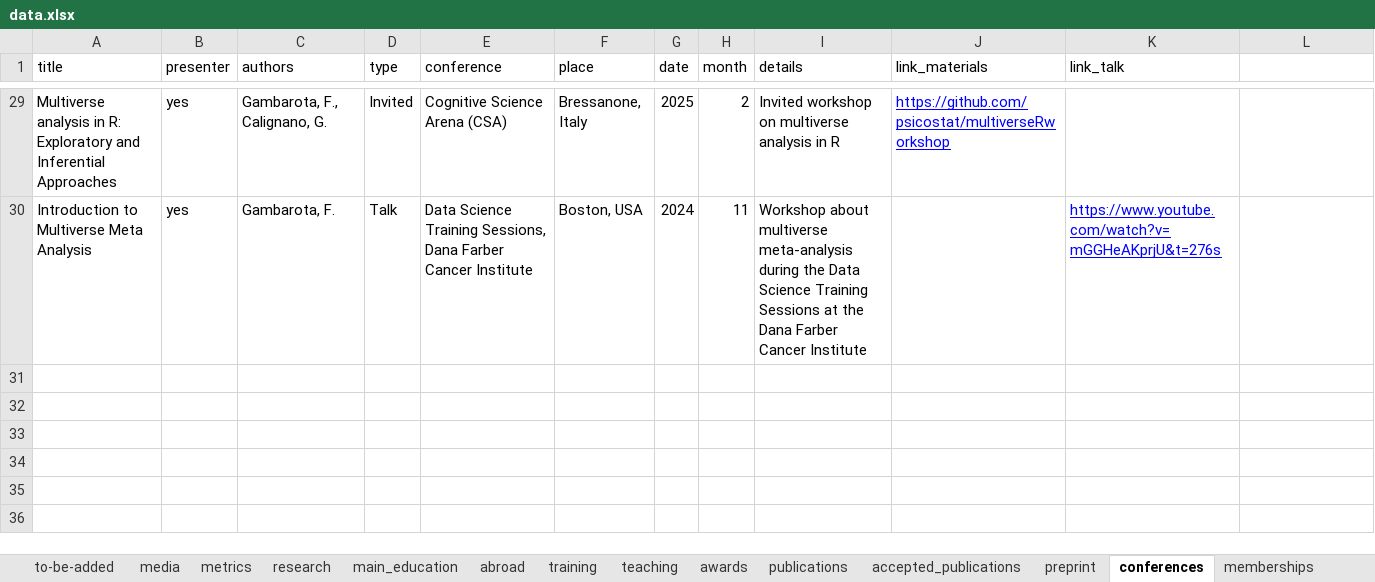
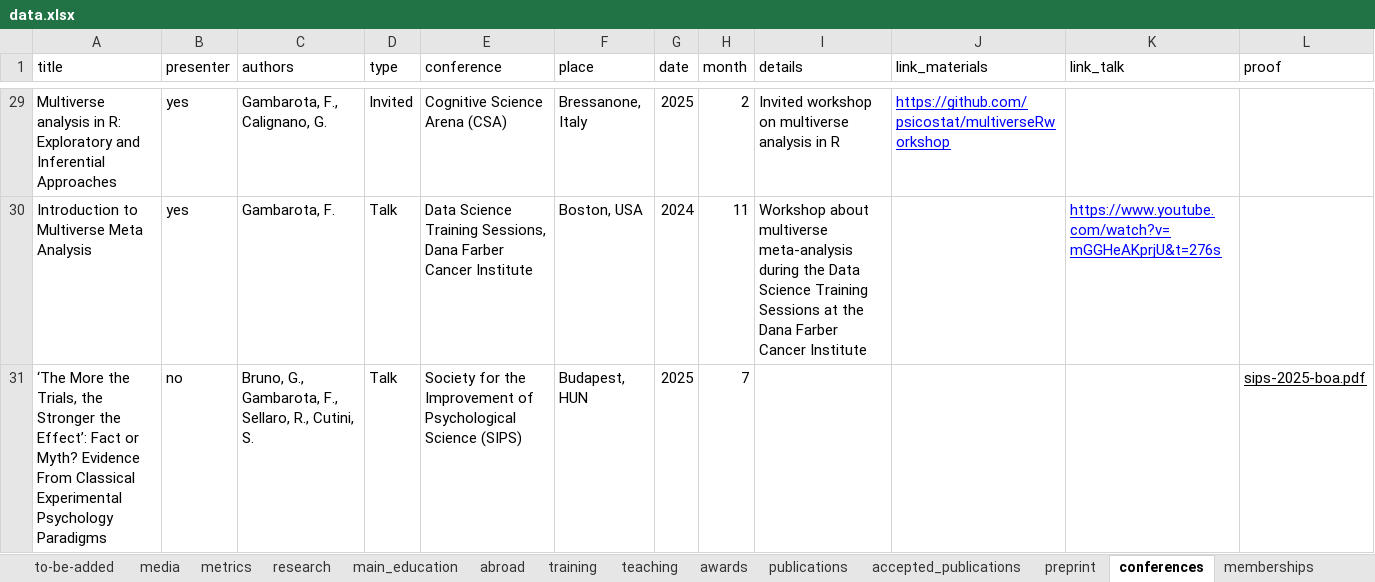
Before and after one commit to filippogambarota/cv, an Excel workbook: data/data.xlsx, sheet conferences, drawn as a sheet; only a part is shown, gaps mark what is left out; values as stored, in another font and other column widths than the file's, no borders; charts and pictures not drawn; the diff names each change by its address in the sheet, - before the commit and + after, or states it on an @@ line.

```diff
--- a/data/data.xlsx (sheet conferences)
+++ b/data/data.xlsx (sheet conferences)
-L1: (empty)
+L1: proof
+row 31: ‘The More the Trials, the Stronger the Effect’: Fact or Myth? Evidence From Classical Experimental Psychology Paradigms | no | Bruno, G., Gambarota, F., Sellaro, R., Cutini, S. | Talk | Society for the Improvement of Psychological Science (SIPS) | Budapest, HUN | 2025 | 7 |  |  |  | sips-2025-boa.pdf
```
Also changed, not shown: 3 other files.
